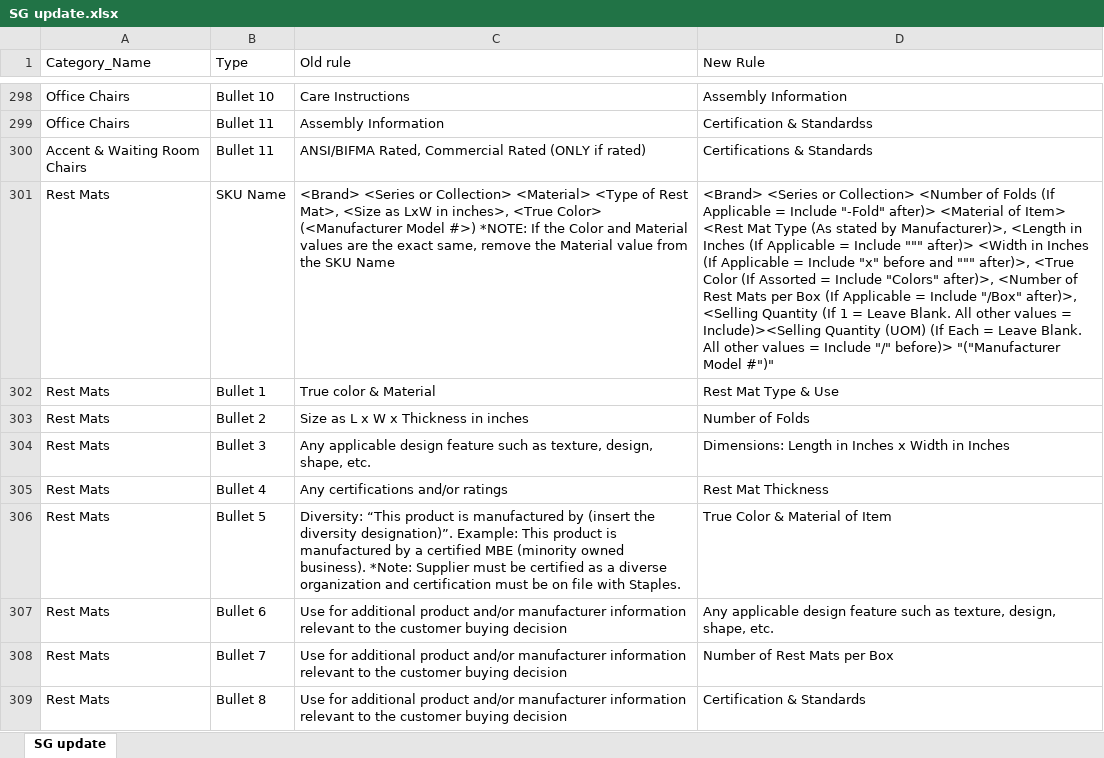
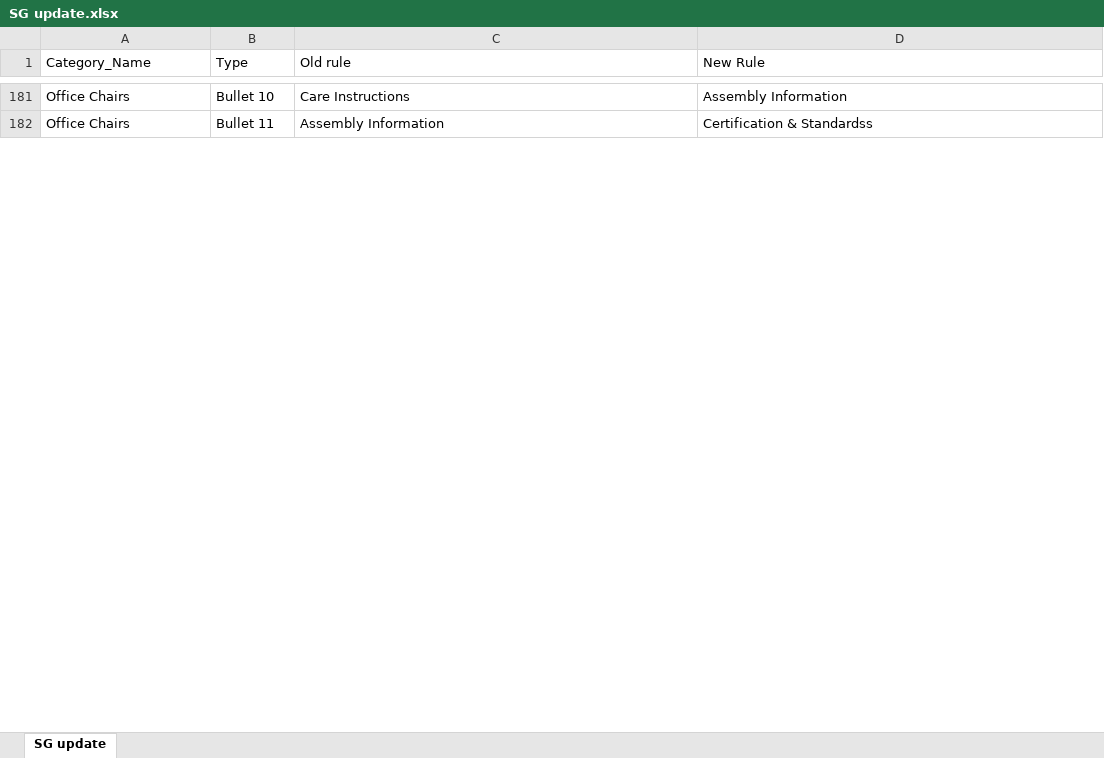
Before and after one commit to darkliself/style_guide_parser, an Excel workbook: SG update.xlsx, sheet SG update, drawn as a sheet; only a part is shown, gaps mark what is left out; values as stored, in another font and other column widths than the file's, no borders; the diff covers the shown part only; the diff names each change by its address in the sheet, - before the commit and + after, or states it on an @@ line.

```diff
--- a/SG update.xlsx (sheet SG update)
+++ b/SG update.xlsx (sheet SG update)
-row 300: Accent & Waiting Room Chairs | Bullet 11 | ANSI/BIFMA Rated, Commercial Rated (ONLY if rated) | Certifications & Standards
-row 301: Rest Mats | SKU Name | <Brand> <Series or Collection> <Material> <Type of Rest Mat>, <Size as LxW in inches>, <True Color> (<Manufacturer Model #>) *NOTE: If the Color and Material values are the exact same, remove the Material value from the SKU Name | <Brand> <Series or Collection> <Number of Folds (If Applicable = Include "-Fold" after)> <Material of Item> <Rest Mat Type (As stated by Manufacturer)>, <Length in Inches (If Applicable = Include """ after)> <Width in Inches (If Applicable = Include "x" before and """ after)>, <True Color (If Assorted = Include "Colors" after)>, <Number of Rest Mats per Box (If Applicable = Include "/Box" after)>, <Selling Quantity (If 1 = Leave Blank. All other values = Include)><Selling Quantity (UOM) (If Each = Leave Blank. All other values = Include "/" before)> "("Manufacturer Model #")"
-row 302: Rest Mats | Bullet 1 | True color & Material | Rest Mat Type & Use
-row 303: Rest Mats | Bullet 2 | Size as L x W x Thickness in inches | Number of Folds
-row 304: Rest Mats | Bullet 3 | Any applicable design feature such as texture, design, shape, etc. | Dimensions: Length in Inches x Width in Inches
-row 305: Rest Mats | Bullet 4 | Any certifications and/or ratings | Rest Mat Thickness
-row 306: Rest Mats | Bullet 5 | Diversity: “This product is manufactured by (insert the diversity designation)”. Example: This product is manufactured by a certified MBE (minority owned business). *Note: Supplier must be certified as a diverse organization and certification must be on file with Staples. | True Color & Material of Item
-row 307: Rest Mats | Bullet 6 | Use for additional product and/or manufacturer information relevant to the customer buying decision | Any applicable design feature such as texture, design, shape, etc.
-row 308: Rest Mats | Bullet 7 | Use for additional product and/or manufacturer information relevant to the customer buying decision | Number of Rest Mats per Box
-row 309: Rest Mats | Bullet 8 | Use for additional product and/or manufacturer information relevant to the customer buying decision | Certification & Standards
```
Also changed, not shown: 270 removed rows and 34 edited cells elsewhere in this sheet, 4 other files.
